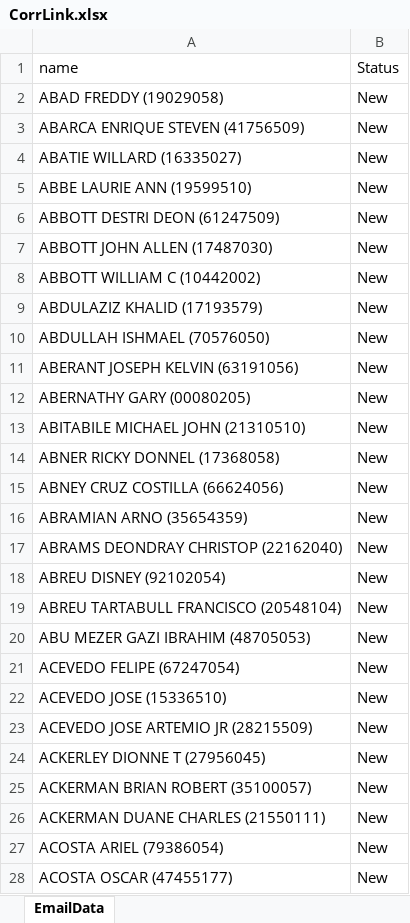
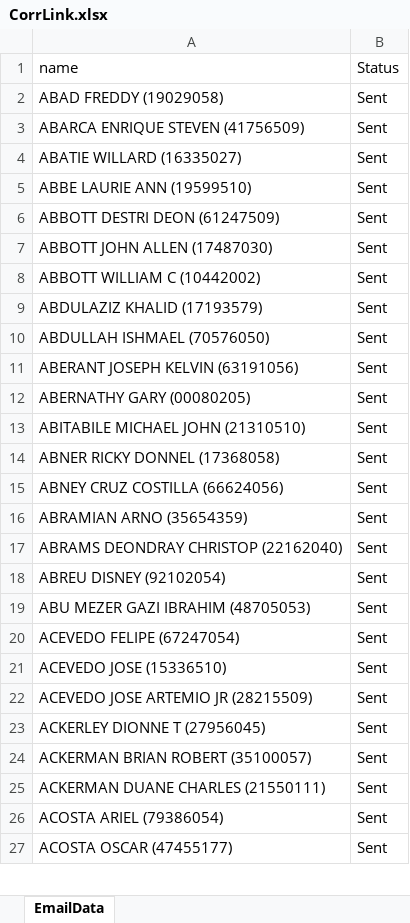
Before and after one commit to SybrosTechSec/CorrLinks, an Excel workbook: Data/CorrLink.xlsx, sheet EmailData, drawn as a sheet; only a part is shown; values as stored, in another font and other column widths than the file's, no borders; removed rows and columns are numbered as before the commit, all else as after; the diff covers the shown part only; the diff names each change by its address in the sheet, - before the commit and + after, or states it on an @@ line.

```diff
--- a/Data/CorrLink.xlsx (sheet EmailData)
+++ b/Data/CorrLink.xlsx (sheet EmailData)
-B2:B18 (Status): New
+B2:B18 (Status): Sent
-row 19: ABREU TARTABULL FRANCISCO (20548104) | New
-B19:B27 (Status): New
+B19:B27 (Status): Sent
```
Also changed, not shown: 212 added rows, 422 removed rows, 3 moved rows and 85 edited cells elsewhere in this sheet, 9 other files.
